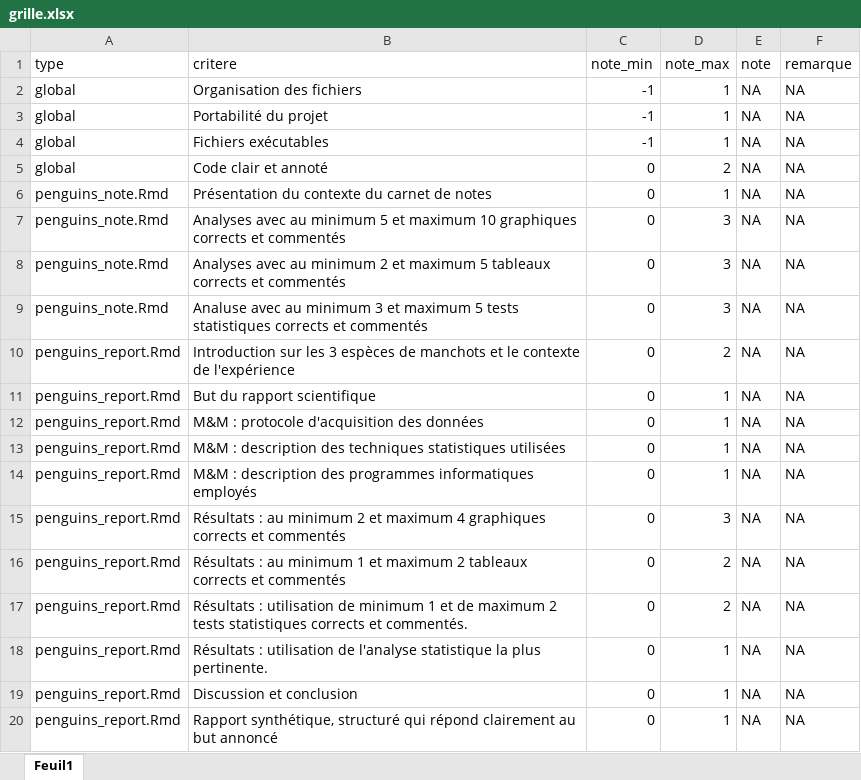
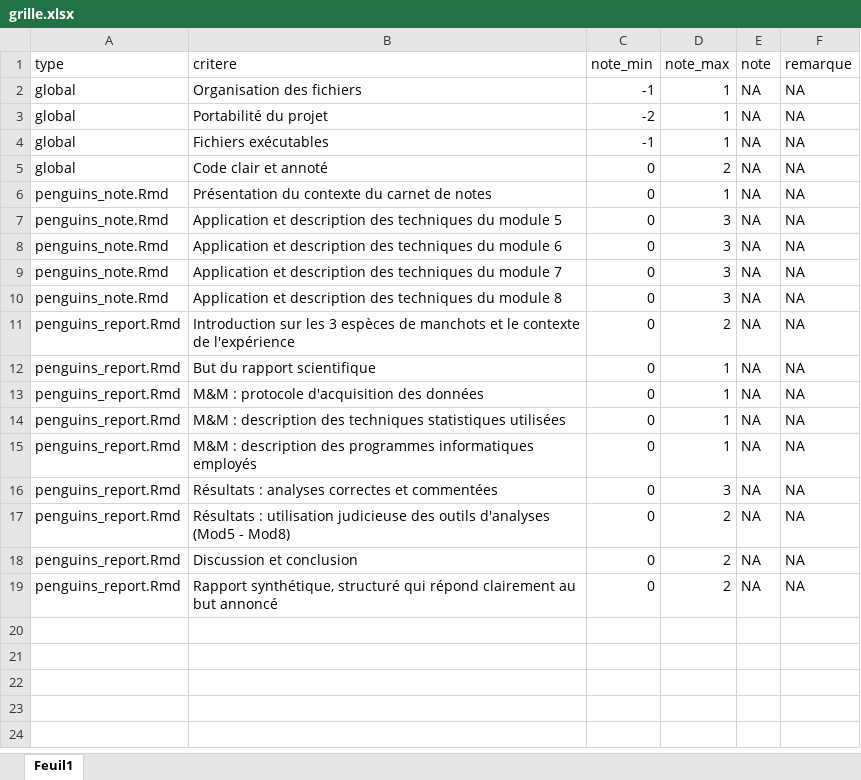
Before and after one commit to BioDataScience-Course/sdd2_penguins, an Excel workbook: data/grille.xlsx, sheet Feuil1, drawn as a sheet; values as stored, in another font and other column widths than the file's, no borders; removed rows and columns are numbered as before the commit, all else as after; the diff names each change by its address in the sheet, - before the commit and + after, or states it on an @@ line.

Commit message:
Edition de projet pour la second sess de l'activité d'apprentissage sddII analyse

```diff
--- a/data/grille.xlsx (sheet Feuil1)
+++ b/data/grille.xlsx (sheet Feuil1)
-C3 (note_min): -1
+C3 (note_min): -2
-B7 (critere): Analyses avec au minimum 5 et maximum 10 graphiques corrects et commentés
+B7 (critere): Application et description des techniques du module 5
-B8 (critere): Analyses avec au minimum 2 et maximum 5 tableaux corrects et commentés
+B8 (critere): Application et description des techniques du module 6
-B9 (critere): Analuse avec au minimum 3 et maximum 5 tests statistiques corrects et commentés
+B9 (critere): Application et description des techniques du module 7
+row 10: penguins_note.Rmd | Application et description des techniques du module 8 | 0 | 3 | NA | NA
-B16 (critere): Résultats : au minimum 2 et maximum 4 graphiques corrects et commentés
+B16 (critere): Résultats : analyses correctes et commentées
-row 16: penguins_report.Rmd | Résultats : au minimum 1 et maximum 2 tableaux corrects et commentés | 0 | 2 | NA | NA
-B17 (critere): …: utilisation de minimum 1 et de maximum 2 tests statistiques corrects et commentés.
+B17 (critere): …: utilisation judicieuse des outils d'analyses (Mod5 - Mod8)
-row 18: penguins_report.Rmd | Résultats : utilisation de l'analyse statistique la plus pertinente. | 0 | 1 | NA | NA
-D18:D19 (note_max): 1
+D18:D19 (note_max): 2
```
Also changed, not shown: 5 other files.
